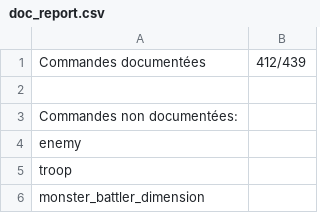
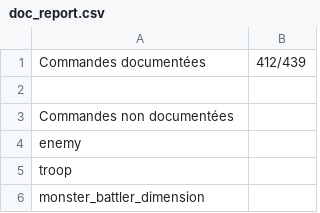
Before and after one commit to RMEx/RME, a CSV file: doc_report.csv, drawn as a sheet; only a part is shown.

Commit message:
Change output format

```diff
--- a/doc_report.csv
+++ b/doc_report.csv
@@ -2,3 +2,3 @@ Commandes documentées,412/439
 
-Commandes non documentées:
+Commandes non documentées,
 enemy,
```
